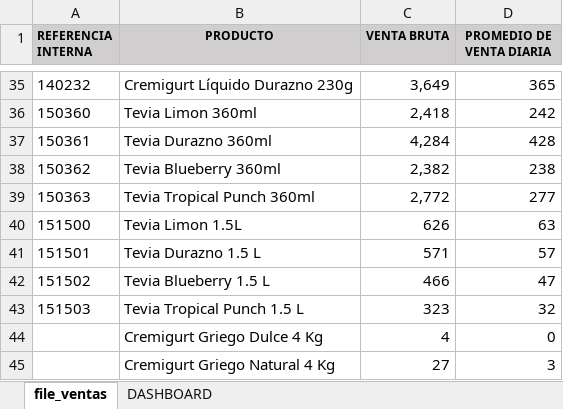
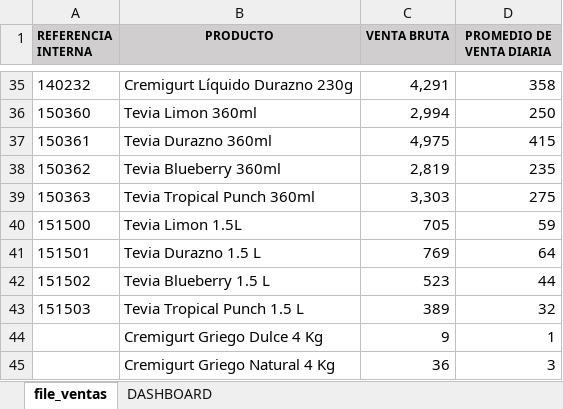
Before and after one commit to logisticasapori1-cell/dashboard-ventas, an Excel workbook: VINCULO VTS BY SKU.xlsx, sheet file_ventas, drawn as a sheet; only a part is shown, gaps mark what is left out; values as stored, in another font and other column widths than the file's, no borders; removed rows and columns are numbered as before the commit, all else as after; the diff covers the shown part only; the diff names each change by its address in the sheet, - before the commit and + after, or states it on an @@ line.

```diff
--- a/VINCULO VTS BY SKU.xlsx (sheet file_ventas)
+++ b/VINCULO VTS BY SKU.xlsx (sheet file_ventas)
-C35 (VENTA BRUTA): 3,649
+C35 (VENTA BRUTA): 4,291
-D35 (PROMEDIO DE VENTA DIARIA): 365
+D35 (PROMEDIO DE VENTA DIARIA): 358
-C36 (VENTA BRUTA): 2,418
+C36 (VENTA BRUTA): 2,994
-D36 (PROMEDIO DE VENTA DIARIA): 242
+D36 (PROMEDIO DE VENTA DIARIA): 250
-C37 (VENTA BRUTA): 4,284
+C37 (VENTA BRUTA): 4,975
-D37 (PROMEDIO DE VENTA DIARIA): 428
+D37 (PROMEDIO DE VENTA DIARIA): 415
-C38 (VENTA BRUTA): 2,382
+C38 (VENTA BRUTA): 2,819
-D38 (PROMEDIO DE VENTA DIARIA): 238
+D38 (PROMEDIO DE VENTA DIARIA): 235
-C39 (VENTA BRUTA): 2,772
+C39 (VENTA BRUTA): 3,303
-D39 (PROMEDIO DE VENTA DIARIA): 277
+D39 (PROMEDIO DE VENTA DIARIA): 275
-C40 (VENTA BRUTA): 626
+C40 (VENTA BRUTA): 705
-D40 (PROMEDIO DE VENTA DIARIA): 63
+D40 (PROMEDIO DE VENTA DIARIA): 59
-C41 (VENTA BRUTA): 571
+C41 (VENTA BRUTA): 769
-D41 (PROMEDIO DE VENTA DIARIA): 57
+D41 (PROMEDIO DE VENTA DIARIA): 64
-C42 (VENTA BRUTA): 466
+C42 (VENTA BRUTA): 523
-D42 (PROMEDIO DE VENTA DIARIA): 47
+D42 (PROMEDIO DE VENTA DIARIA): 44
-C43 (VENTA BRUTA): 323
+C43 (VENTA BRUTA): 389
-row 44:  | Cremigurt Griego Dulce 4 Kg | 4 | 0
+row 44:  | Cremigurt Griego Dulce 4 Kg | 9 | 1
-C45 (VENTA BRUTA): 27
+C45 (VENTA BRUTA): 36
```
Also changed, not shown: 64 edited cells elsewhere in this sheet, sheet DASHBOARD.
